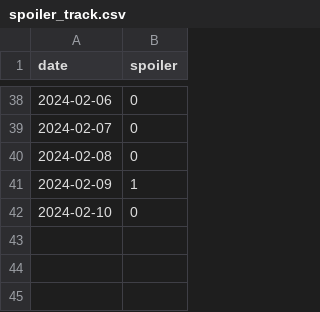
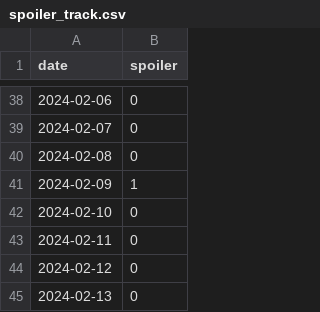
Before and after one commit to devprabal/24k_tracks, a CSV file: records/spoiler_track.csv, drawn as a sheet; only a part is shown, gaps mark what is left out; the diff names each change by its address in the sheet, - before the commit and + after, or states it on an @@ line.

Commit message:
record entry

```diff
--- a/records/spoiler_track.csv
+++ b/records/spoiler_track.csv
+row 43: 2024-02-11 | 0
+row 44: 2024-02-12 | 0
+row 45: 2024-02-13 | 0
```
Also changed, not shown: records/gym_track.csv, records/korean_track.csv.
